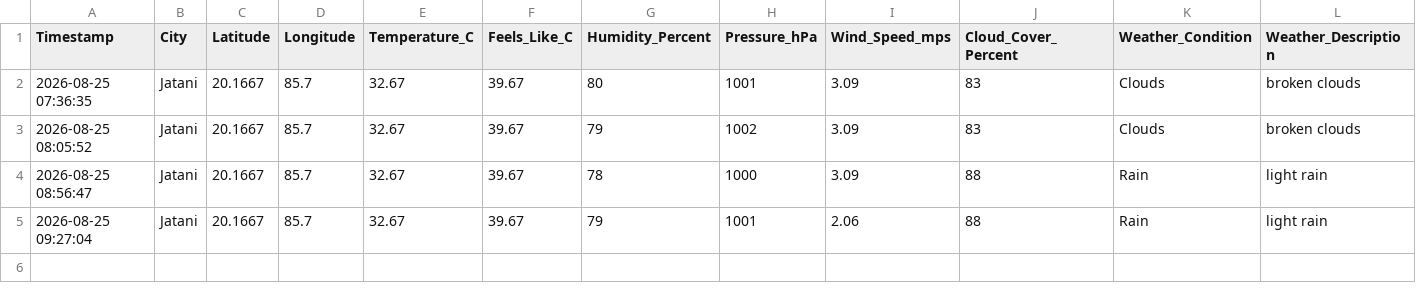
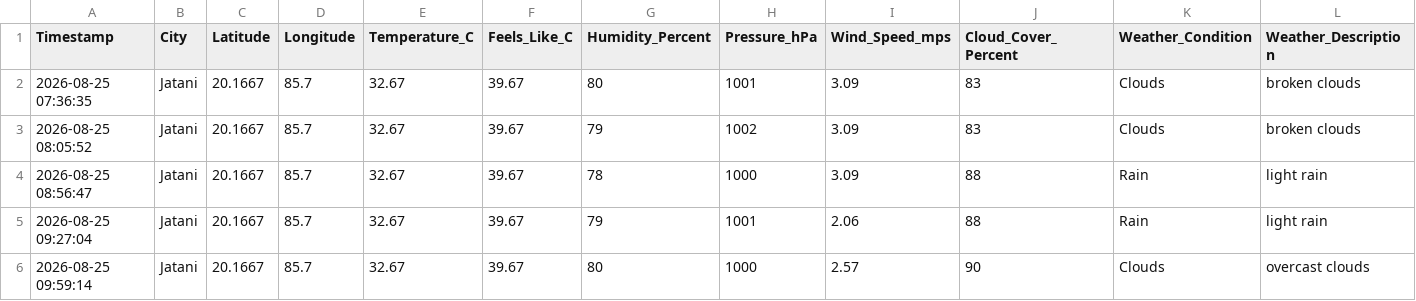
Before and after one commit to biswal-prem-5677/weather-realtime, a CSV file: weather_realtime.csv, drawn as a sheet; only a part is shown; rows hold the shown columns only; the diff names each change by its address in the sheet, - before the commit and + after, or states it on an @@ line.

```diff
--- a/weather_realtime.csv
+++ b/weather_realtime.csv
+row 6: 2026-08-25 09:59:14 | Jatani | 20.1667 | 85.7 | 32.67 | 39.67 | 80 | 1000 | 2.57 | 90 | Clouds | overcast clouds
```
